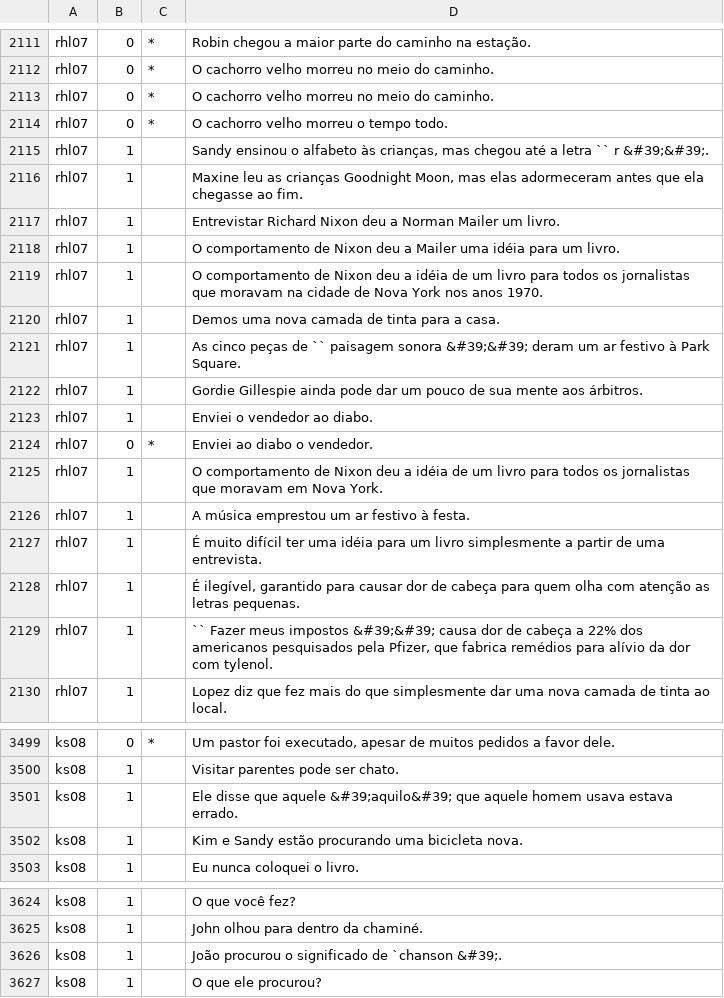
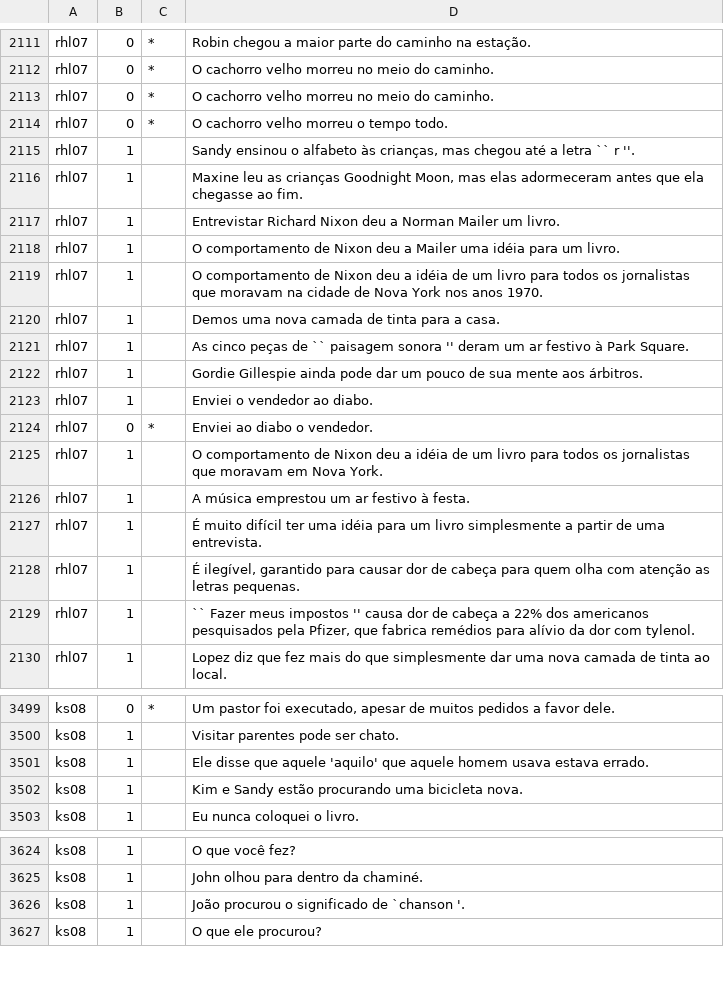
Before and after one commit to ju-resplande/PLUE, a TSV file: CoLA/train.tsv, drawn as a sheet; only a part is shown, gaps mark what is left out; the diff covers the shown part only.

```diff
--- a/CoLA/train.tsv
+++ b/CoLA/train.tsv
@@ -2114,3 +2114,3 @@ rhl07	0	*	O cachorro velho morreu no meio do caminho.
 rhl07	0	*	O cachorro velho morreu o tempo todo.
-rhl07	1		Sandy ensinou o alfabeto às crianças, mas chegou até a letra `` r &#39;&#39;.
+rhl07	1		Sandy ensinou o alfabeto às crianças, mas chegou até a letra `` r ''.
 rhl07	1		Maxine leu as crianças Goodnight Moon, mas elas adormeceram antes que ela chegasse ao fim.
@@ -2120,3 +2120,3 @@ rhl07	1		O comportamento de Nixon deu a idéia de um livro para todos os jornali
 rhl07	1		Demos uma nova camada de tinta para a casa.
-rhl07	1		As cinco peças de `` paisagem sonora &#39;&#39; deram um ar festivo à Park Square.
+rhl07	1		As cinco peças de `` paisagem sonora '' deram um ar festivo à Park Square.
 rhl07	1		Gordie Gillespie ainda pode dar um pouco de sua mente aos árbitros.
@@ -2128,3 +2128,3 @@ rhl07	1		É muito difícil ter uma idéia para um livro simplesmente a partir de
 rhl07	1		É ilegível, garantido para causar dor de cabeça para quem olha com atenção as letras pequenas.
-rhl07	1		`` Fazer meus impostos &#39;&#39; causa dor de cabeça a 22% dos americanos pesquisados pela Pfizer, que fabrica remédios para alívio da dor com tylenol.
+rhl07	1		`` Fazer meus impostos '' causa dor de cabeça a 22% dos americanos pesquisados pela Pfizer, que fabrica remédios para alívio da dor com tylenol.
 rhl07	1		Lopez diz que fez mais do que simplesmente dar uma nova camada de tinta ao local.
@@ -3500,3 +3500,3 @@ ks08	0	*	Um pastor foi executado, apesar de muitos pedidos a favor dele.
 ks08	1		Visitar parentes pode ser chato.
-ks08	1		Ele disse que aquele &#39;aquilo&#39; que aquele homem usava estava errado.
+ks08	1		Ele disse que aquele 'aquilo' que aquele homem usava estava errado.
 ks08	1		Kim e Sandy estão procurando uma bicicleta nova.
@@ -3625,3 +3625,3 @@ ks08	1		O que você fez?
 ks08	1		John olhou para dentro da chaminé.
-ks08	1		João procurou o significado de `chanson &#39;.
+ks08	1		João procurou o significado de `chanson '.
 ks08	1		O que ele procurou?
```
Also changed, not shown: 12 edited cells elsewhere in this file, RTE/dev.tsv, SST-2/dev.tsv, 7 other files.
